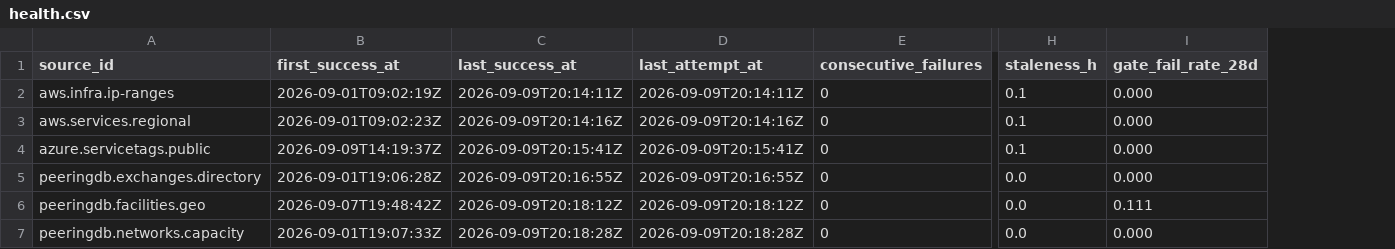
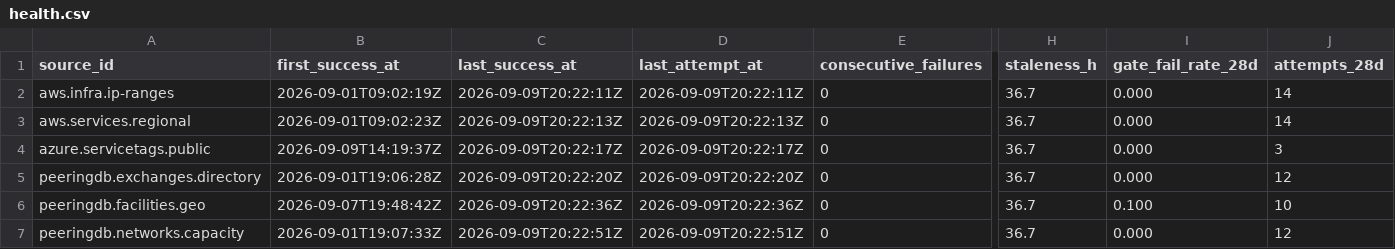
Before and after one commit to q3dresearch/wss-cloud-footprint, a CSV file: health/health.csv, drawn as a sheet; only a part is shown, gaps mark what is left out; the diff names each change by its address in the sheet, - before the commit and + after, or states it on an @@ line.

```diff
--- a/health/health.csv
+++ b/health/health.csv
+column J (attempts_28d), rows 2-7: 14 | 14 | 3 | 12 | 10 | 12
-C2 (last_success_at): 2026-09-09T20:14:11Z
+C2 (last_success_at): 2026-09-09T20:22:11Z
-D2 (last_attempt_at): 2026-09-09T20:14:11Z
+D2 (last_attempt_at): 2026-09-09T20:22:11Z
-H2:H4 (staleness_h): 0.1
+H2:H4 (staleness_h): 36.7
-C3 (last_success_at): 2026-09-09T20:14:16Z
+C3 (last_success_at): 2026-09-09T20:22:13Z
-D3 (last_attempt_at): 2026-09-09T20:14:16Z
+D3 (last_attempt_at): 2026-09-09T20:22:13Z
-C4 (last_success_at): 2026-09-09T20:15:41Z
+C4 (last_success_at): 2026-09-09T20:22:17Z
-D4 (last_attempt_at): 2026-09-09T20:15:41Z
+D4 (last_attempt_at): 2026-09-09T20:22:17Z
-C5 (last_success_at): 2026-09-09T20:16:55Z
+C5 (last_success_at): 2026-09-09T20:22:20Z
-D5 (last_attempt_at): 2026-09-09T20:16:55Z
+D5 (last_attempt_at): 2026-09-09T20:22:20Z
-H5:H7 (staleness_h): 0.0
+H5:H7 (staleness_h): 36.7
-C6 (last_success_at): 2026-09-09T20:18:12Z
+C6 (last_success_at): 2026-09-09T20:22:36Z
-D6 (last_attempt_at): 2026-09-09T20:18:12Z
+D6 (last_attempt_at): 2026-09-09T20:22:36Z
-I6 (gate_fail_rate_28d): 0.111
+I6 (gate_fail_rate_28d): 0.100
-C7 (last_success_at): 2026-09-09T20:18:28Z
+C7 (last_success_at): 2026-09-09T20:22:51Z
-D7 (last_attempt_at): 2026-09-09T20:18:28Z
+D7 (last_attempt_at): 2026-09-09T20:22:51Z
```
Also changed, not shown: 6 other files.
